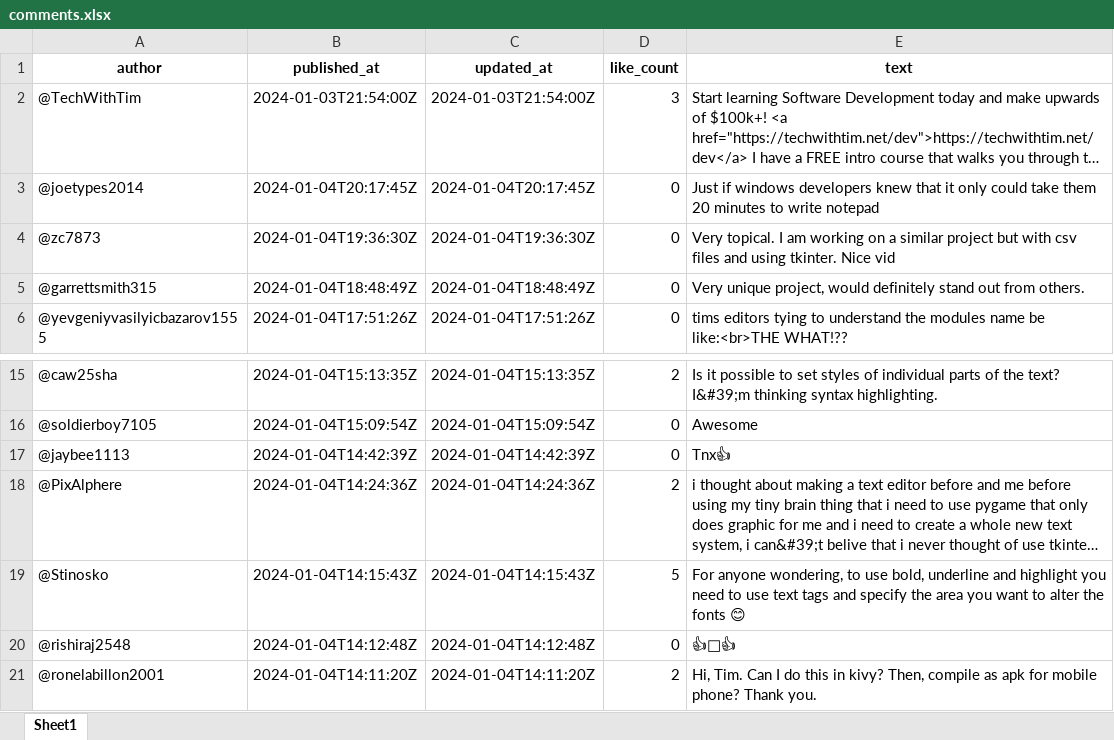
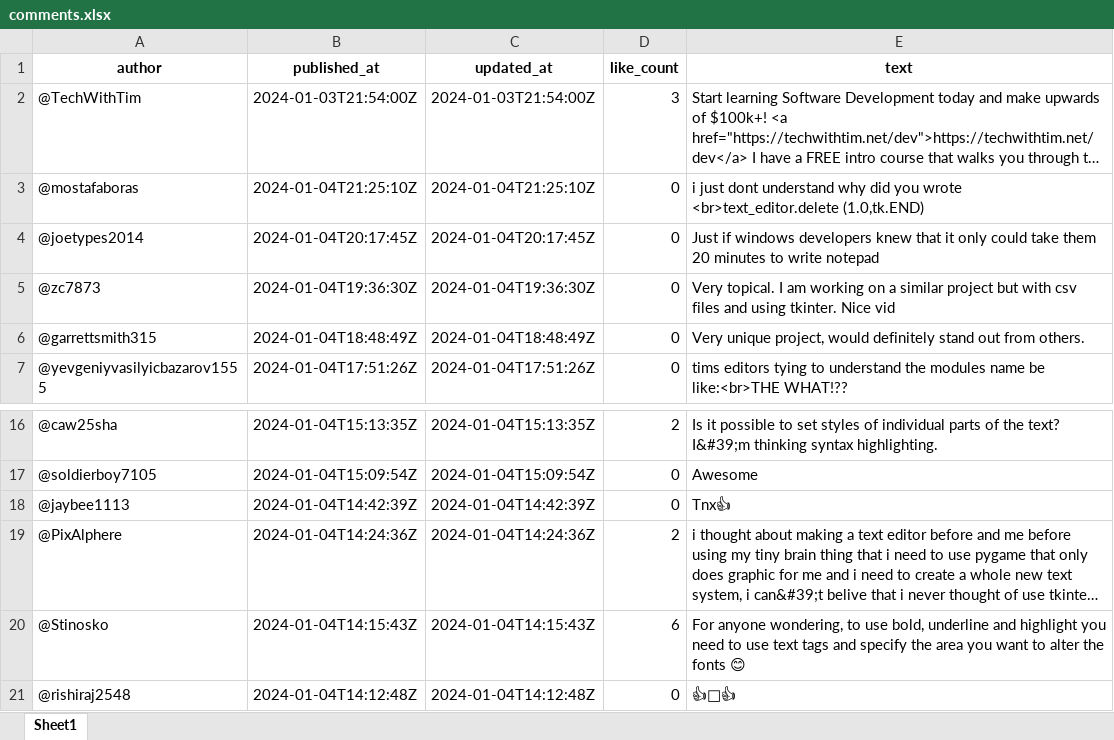
Before and after one commit to baranzeyn/Job-Portal-Project, an Excel workbook: comments.xlsx, sheet Sheet1, drawn as a sheet; only a part is shown, gaps mark what is left out; the shorter side is filled out with more unchanged rows; long unchanged cells end in …; values as stored, in another font and other column widths than the file's, no borders; addresses are those after the commit; the diff names each change by its address in the sheet, - before the commit and + after, or states it on an @@ line.

```diff
--- a/comments.xlsx (sheet Sheet1)
+++ b/comments.xlsx (sheet Sheet1)
+row 3: @mostafaboras | 2024-01-04T21:25:10Z | 2024-01-04T21:25:10Z | 0 | i just dont understand why did you wrote <br>text_editor.delete (1.0,tk.END)
-D20 (like_count): 5
+D20 (like_count): 6
```
Also changed, not shown: 5 other files.
